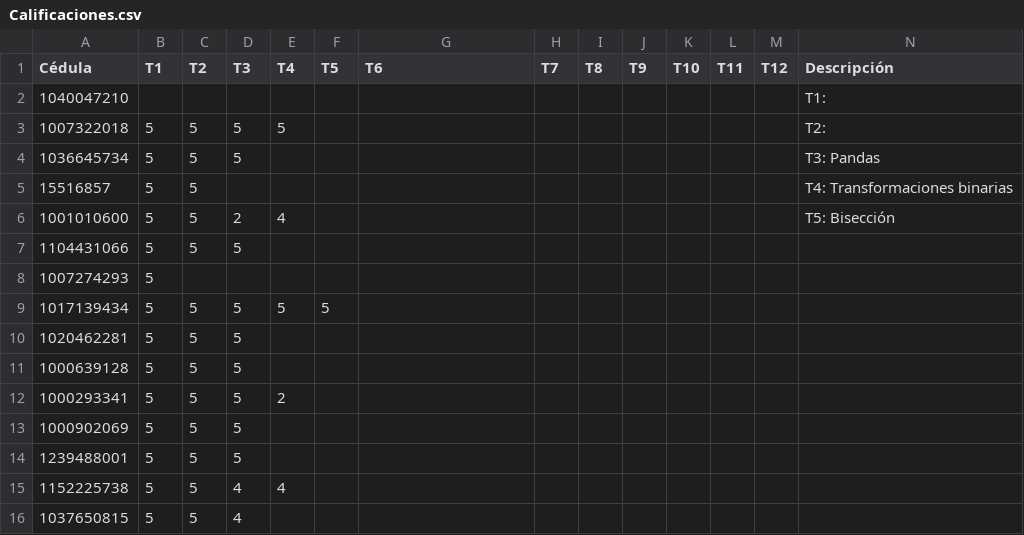
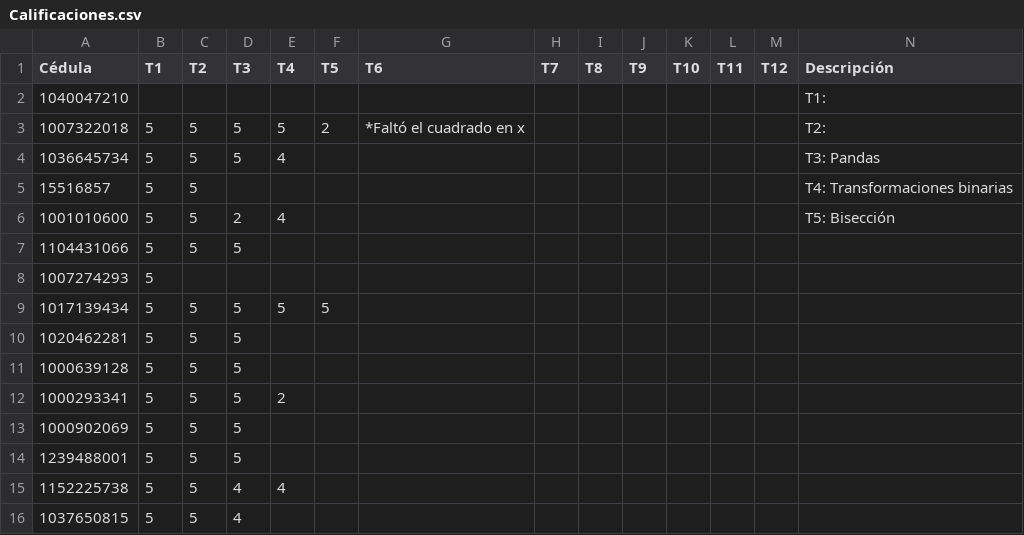
Before and after one commit to ComputationalMethods/Evaluacion_2020-2, a CSV file: Calificaciones.csv, drawn as a sheet.

Commit message:
Update Calificaciones.csv

```diff
--- a/Calificaciones.csv
+++ b/Calificaciones.csv
@@ -2,4 +2,4 @@ Cédula,T1,T2,T3,T4,T5,T6,T7,T8 ,T9,T10,T11,T12,Descripción
 1040047210,,,,,,,,,,,,,T1:
-1007322018,5,5,5,5,,,,,,,,,T2:
-1036645734,5,5,5,,,,,,,,,,T3: Pandas
+1007322018,5,5,5,5,2,*Faltó el cuadrado en x,,,,,,,T2:
+1036645734,5,5,5,4,,,,,,,,,T3: Pandas
 15516857  ,5,5,,,,,,,,,,,T4: Transformaciones binarias
```
